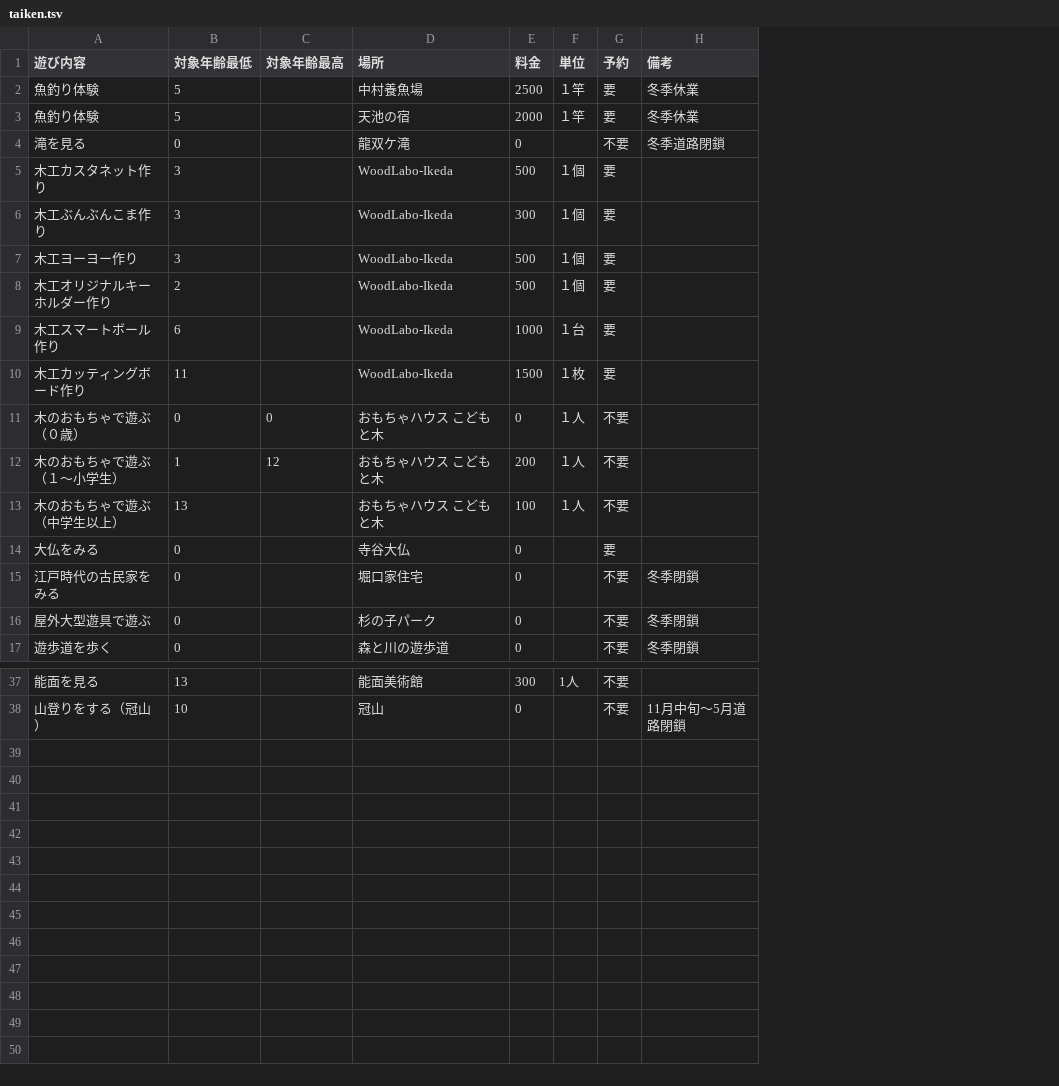
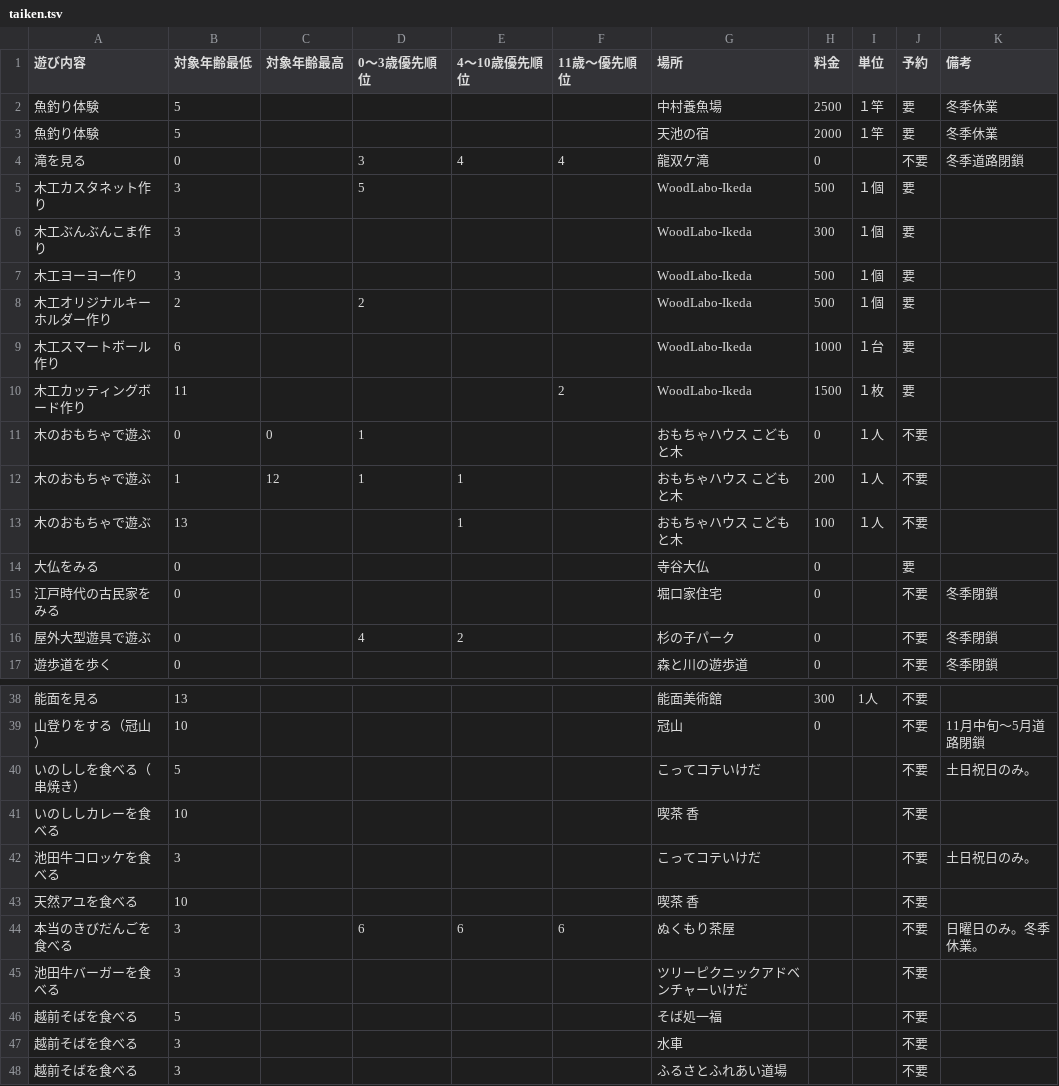
Before and after one commit to codeforfukui/withkids, a TSV file: data/taiken.tsv, drawn as a sheet; only a part is shown, gaps mark what is left out; the diff covers the shown part only; the diff names each change by its address in the sheet, - before the commit and + after, or states it on an @@ line.

```diff
--- a/data/taiken.tsv
+++ b/data/taiken.tsv
+column D (0～3歳優先順位), rows 4-16: 3 | 5 |  |  | 2 |  |  | 1 | 1 |  |  |  | 4
+column E (4～10歳優先順位), rows 4-16: 4 |  |  |  |  |  |  |  | 1 | 1 |  |  | 2
+column F (11歳～優先順位), rows 4-10: 4 |  |  |  |  |  | 2
-A11 (遊び内容): 木のおもちゃで遊ぶ（０歳）
+A11 (遊び内容): 木のおもちゃで遊ぶ
-A12 (遊び内容): 木のおもちゃで遊ぶ（１～小学生）
+A12 (遊び内容): 木のおもちゃで遊ぶ
-A13 (遊び内容): 木のおもちゃで遊ぶ（中学生以上）
+A13 (遊び内容): 木のおもちゃで遊ぶ
+row 40: いのししを食べる（串焼き） | 5 |  |  |  |  | こってコテいけだ |  |  | 不要 | 土日祝日のみ。
+row 41: いのししカレーを食べる | 10 |  |  |  |  | 喫茶 香 |  |  | 不要
+row 42: 池田牛コロッケを食べる | 3 |  |  |  |  | こってコテいけだ |  |  | 不要 | 土日祝日のみ。
+row 43: 天然アユを食べる | 10 |  |  |  |  | 喫茶 香 |  |  | 不要
+row 44: 本当のきびだんごを食べる | 3 |  | 6 | 6 | 6 | ぬくもり茶屋 |  |  | 不要 | 日曜日のみ。冬季休業。
+row 45: 池田牛バーガーを食べる | 3 |  |  |  |  | ツリーピクニックアドベンチャーいけだ |  |  | 不要
+row 46: 越前そばを食べる | 5 |  |  |  |  | そば処一福 |  |  | 不要
+row 47: 越前そばを食べる | 3 |  |  |  |  | 水車 |  |  | 不要
+row 48: 越前そばを食べる | 3 |  |  |  |  | ふるさとふれあい道場 |  |  | 不要
```
Also changed, not shown: 1 added row elsewhere in this file, 19 other files.
